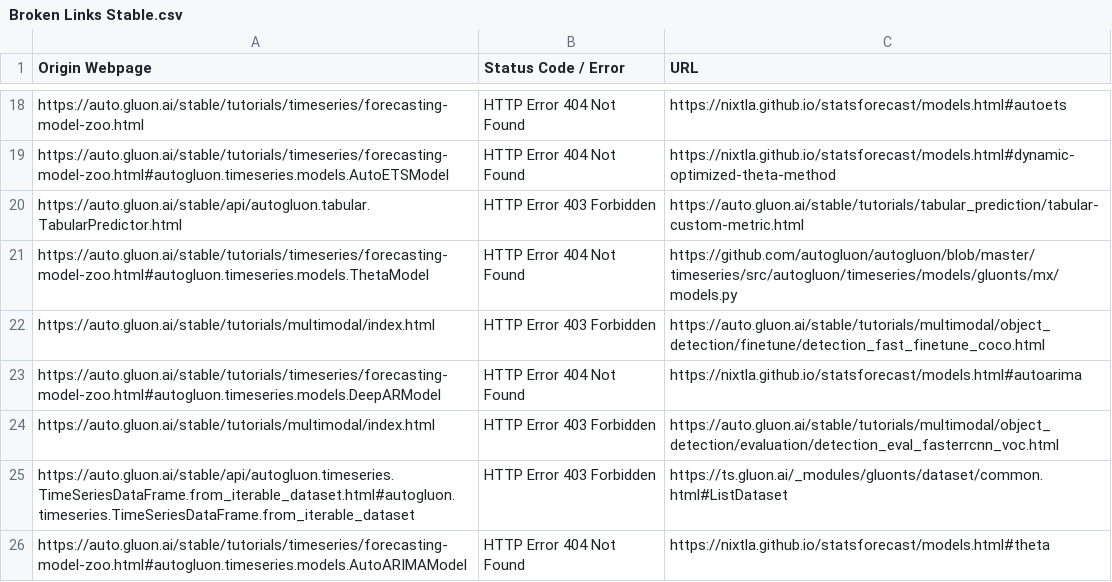
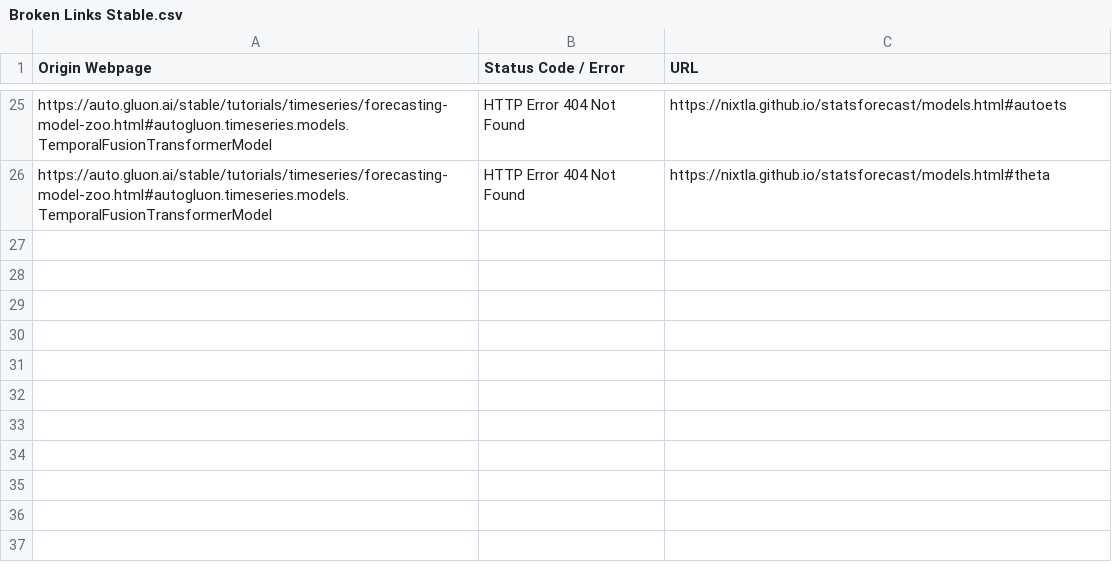
Before and after one commit to shreyash2106/autogluon-webchecker, a CSV file: Broken Links Stable.csv, drawn as a sheet; only a part is shown, gaps mark what is left out; removed rows and columns are numbered as before the commit, all else as after; the diff covers the shown part only; the diff names each change by its address in the sheet, - before the commit and + after, or states it on an @@ line.

```diff
--- a/Broken Links Stable.csv
+++ b/Broken Links Stable.csv
-A25 (Origin Webpage): https://auto.gluon.ai/stable/tutorials/timeseries/forecasting-model-zoo.html
+A25 (Origin Webpage): https://auto.gluon.ai/stable/tutorials/timeseries/forecasting-model-zoo.html#autogluon.timeseries.models.TemporalFusionTransformerModel
-row 19: https://auto.gluon.ai/stable/tutorials/timeseries/forecasting-model-zoo.html#autogluon.timeseries.models.AutoETSModel | HTTP Error 404 Not Found | https://nixtla.github.io/statsforecast/models.html#dynamic-optimized-theta-method
-row 20: https://auto.gluon.ai/stable/api/autogluon.tabular.TabularPredictor.html | HTTP Error 403 Forbidden | https://auto.gluon.ai/stable/tutorials/tabular_prediction/tabular-custom-metric.html
-row 21: https://auto.gluon.ai/stable/tutorials/timeseries/forecasting-model-zoo.html#autogluon.timeseries.models.ThetaModel | HTTP Error 404 Not Found | https://github.com/autogluon/autogluon/blob/master/timeseries/src/autogluon/timeseries/models/gluonts/mx/models.py
@@ row 22 moved to row 11: https://auto.gluon.ai/stable/tutorials/m… @@
-row 23: https://auto.gluon.ai/stable/tutorials/timeseries/forecasting-model-zoo.html#autogluon.timeseries.models.DeepARModel | HTTP Error 404 Not Found | https://nixtla.github.io/statsforecast/models.html#autoarima
@@ row 24 moved to row 6: https://auto.gluon.ai/stable/tutorials/m… @@
@@ row 25 moved to row 5: https://auto.gluon.ai/stable/api/autoglu… @@
-A26 (Origin Webpage): https://auto.gluon.ai/stable/tutorials/timeseries/forecasting-model-zoo.html#autogluon.timeseries.models.AutoARIMAModel
+A26 (Origin Webpage): https://auto.gluon.ai/stable/tutorials/timeseries/forecasting-model-zoo.html#autogluon.timeseries.models.TemporalFusionTransformerModel
```
Also changed, not shown: 7 added rows, 3 removed rows and 10 moved rows elsewhere in this file, Broken Links Dev.csv.
